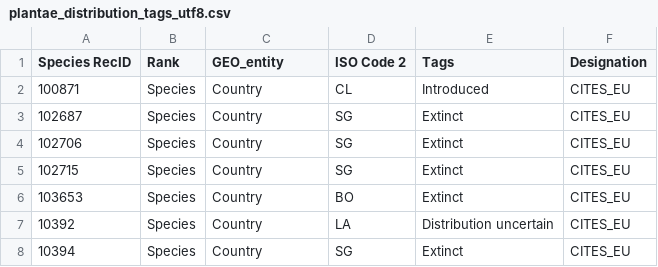
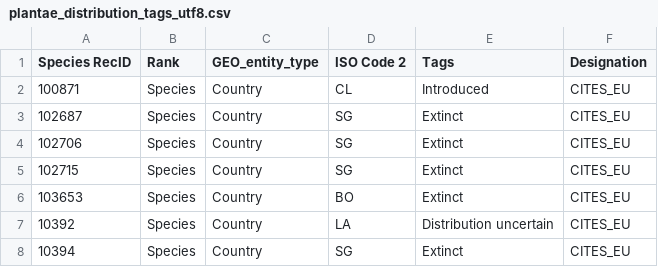
Before and after one commit to unepwcmc/SAPI, a CSV file: lib/assets/files/cleaned/plants/plantae_distribution_tags_utf8.csv, drawn as a sheet; only a part is shown.

Commit message:
Fixed distributions import script to import territories distributions as well as both CITES and EU distributions. Added import distribution tags task.

```diff
--- a/lib/assets/files/cleaned/plants/plantae_distribution_tags_utf8.csv
+++ b/lib/assets/files/cleaned/plants/plantae_distribution_tags_utf8.csv
@@ -1,2 +1,2 @@
-Species RecID,Rank,GEO_entity,ISO Code 2,Tags,Designation
+Species RecID,Rank,GEO_entity_type,ISO Code 2,Tags,Designation
 100871,Species,Country,CL,Introduced,CITES_EU
```
Also changed, not shown: 4 other files.
